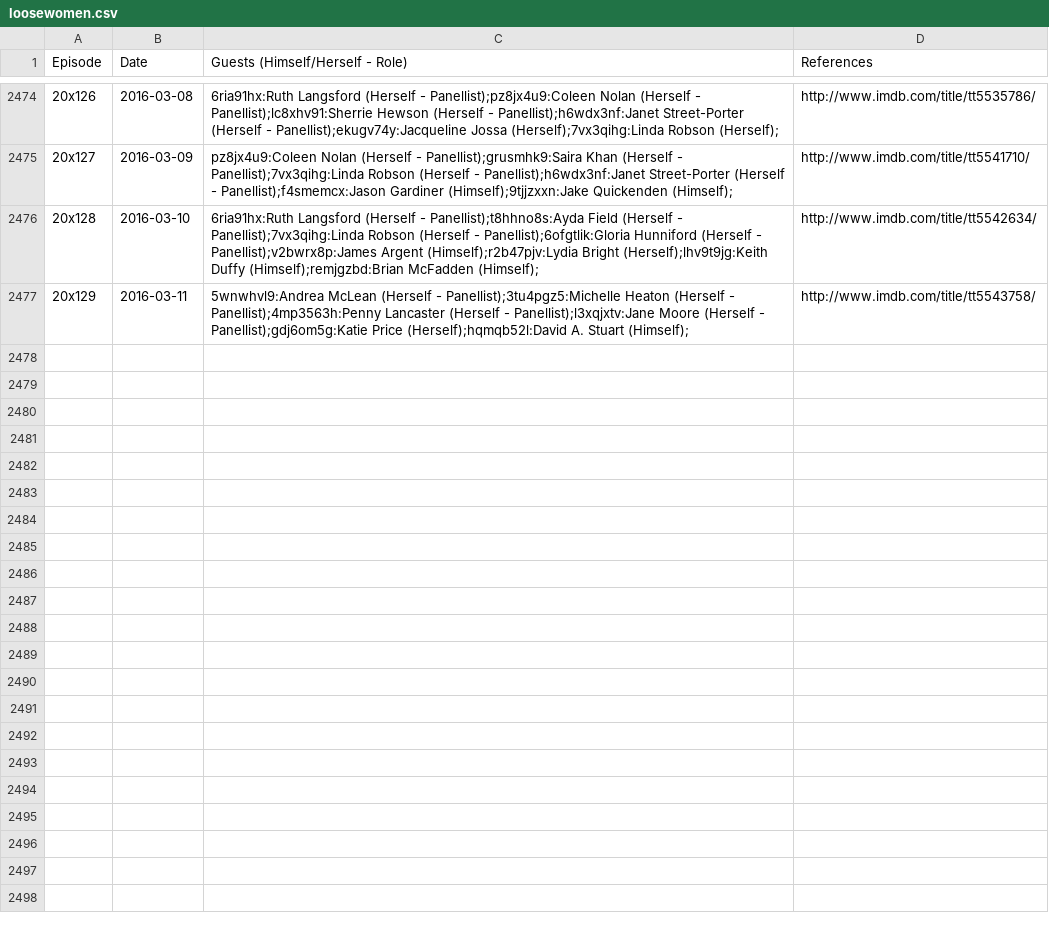
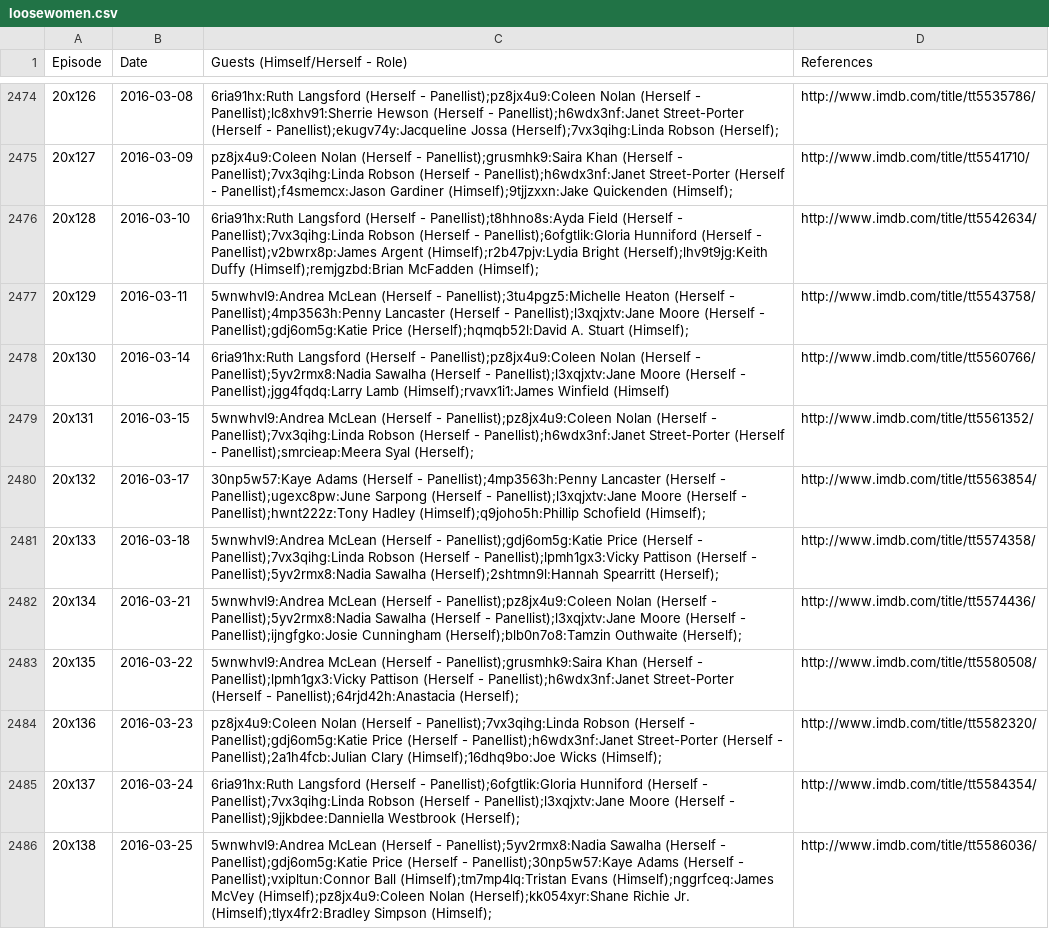
Before and after one commit to slowe/panelshows, a CSV file: data/loosewomen.csv, drawn as a sheet; only a part is shown, gaps mark what is left out; the diff names each change by its address in the sheet, - before the commit and + after, or states it on an @@ line.

Commit message:
Add recent Loose Women episodes

```diff
--- a/data/loosewomen.csv
+++ b/data/loosewomen.csv
+row 2478: 20x130 | 2016-03-14 | 6ria91hx:Ruth Langsford (Herself - Panellist);pz8jx4u9:Coleen Nolan (Herself - Panellist);5yv2rmx8:Nadia Sawalha (Herself - Panellist);l3xqjxtv:Jane Moore (Herself - Panellist);jgg4fqdq:Larry Lamb (Himself);rvavx1i1:James Winfield (Himself) | http://www.imdb.com/title/tt5560766/
+row 2479: 20x131 | 2016-03-15 | 5wnwhvl9:Andrea McLean (Herself - Panellist);pz8jx4u9:Coleen Nolan (Herself - Panellist);7vx3qihg:Linda Robson (Herself - Panellist);h6wdx3nf:Janet Street-Porter (Herself - Panellist);smrcieap:Meera Syal (Herself); | http://www.imdb.com/title/tt5561352/
+row 2480: 20x132 | 2016-03-17 | 30np5w57:Kaye Adams (Herself - Panellist);4mp3563h:Penny Lancaster (Herself - Panellist);ugexc8pw:June Sarpong (Herself - Panellist);l3xqjxtv:Jane Moore (Herself - Panellist);hwnt222z:Tony Hadley (Himself);q9joho5h:Phillip Schofield (Himself); | http://www.imdb.com/title/tt5563854/
+row 2481: 20x133 | 2016-03-18 | 5wnwhvl9:Andrea McLean (Herself - Panellist);gdj6om5g:Katie Price (Herself - Panellist);7vx3qihg:Linda Robson (Herself - Panellist);lpmh1gx3:Vicky Pattison (Herself - Panellist);5yv2rmx8:Nadia Sawalha (Herself);2shtmn9l:Hannah Spearritt (Herself); | http://www.imdb.com/title/tt5574358/
+row 2482: 20x134 | 2016-03-21 | 5wnwhvl9:Andrea McLean (Herself - Panellist);pz8jx4u9:Coleen Nolan (Herself - Panellist);5yv2rmx8:Nadia Sawalha (Herself - Panellist);l3xqjxtv:Jane Moore (Herself - Panellist);ijngfgko:Josie Cunningham (Herself);blb0n7o8:Tamzin Outhwaite (Herself); | http://www.imdb.com/title/tt5574436/
+row 2483: 20x135 | 2016-03-22 | 5wnwhvl9:Andrea McLean (Herself - Panellist);grusmhk9:Saira Khan (Herself - Panellist);lpmh1gx3:Vicky Pattison (Herself - Panellist);h6wdx3nf:Janet Street-Porter (Herself - Panellist);64rjd42h:Anastacia (Herself); | http://www.imdb.com/title/tt5580508/
+row 2484: 20x136 | 2016-03-23 | pz8jx4u9:Coleen Nolan (Herself - Panellist);7vx3qihg:Linda Robson (Herself - Panellist);gdj6om5g:Katie Price (Herself - Panellist);h6wdx3nf:Janet Street-Porter (Herself - Panellist);2a1h4fcb:Julian Clary (Himself);16dhq9bo:Joe Wicks (Himself); | http://www.imdb.com/title/tt5582320/
+row 2485: 20x137 | 2016-03-24 | 6ria91hx:Ruth Langsford (Herself - Panellist);6ofgtlik:Gloria Hunniford (Herself - Panellist);7vx3qihg:Linda Robson (Herself - Panellist);l3xqjxtv:Jane Moore (Herself - Panellist);9jjkbdee:Danniella Westbrook (Herself); | http://www.imdb.com/title/tt5584354/
+row 2486: 20x138 | 2016-03-25 | 5wnwhvl9:Andrea McLean (Herself - Panellist);5yv2rmx8:Nadia Sawalha (Herself - Panellist);gdj6om5g:Katie Price (Herself - Panellist);30np5w57:Kaye Adams (Herself - Panellist);vxipltun:Connor Ball (Himself);tm7mp4lq:Tristan Evans (Himself);nggrfceq:James McVey (Himself);pz8jx4u9:Coleen Nolan (Herself);kk054xyr:Shane Richie Jr. (Himself);tlyx4fr2:Bradley Simpson (Himself); | http://www.imdb.com/title/tt5586036/
```
Also changed, not shown: people/people.tsv, people/ranked-j.csv, 50 other files.
